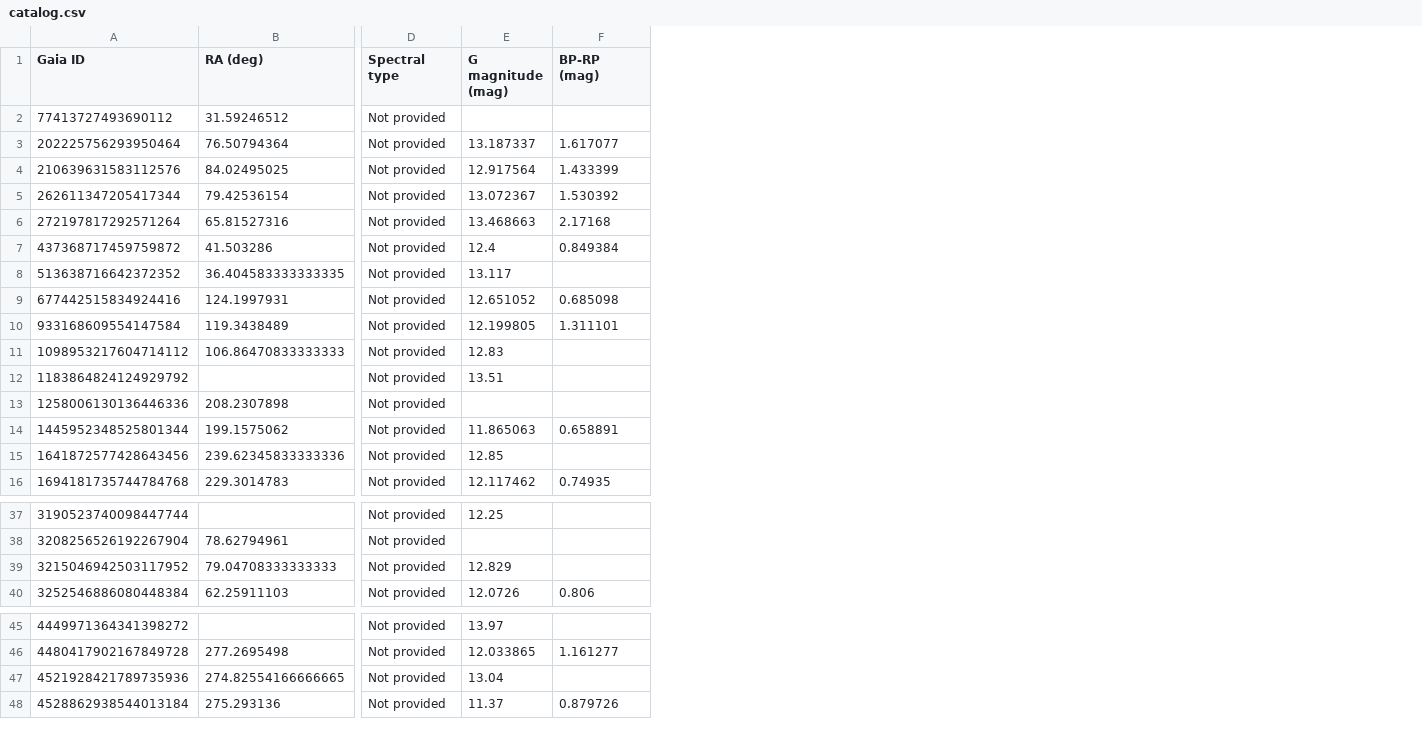
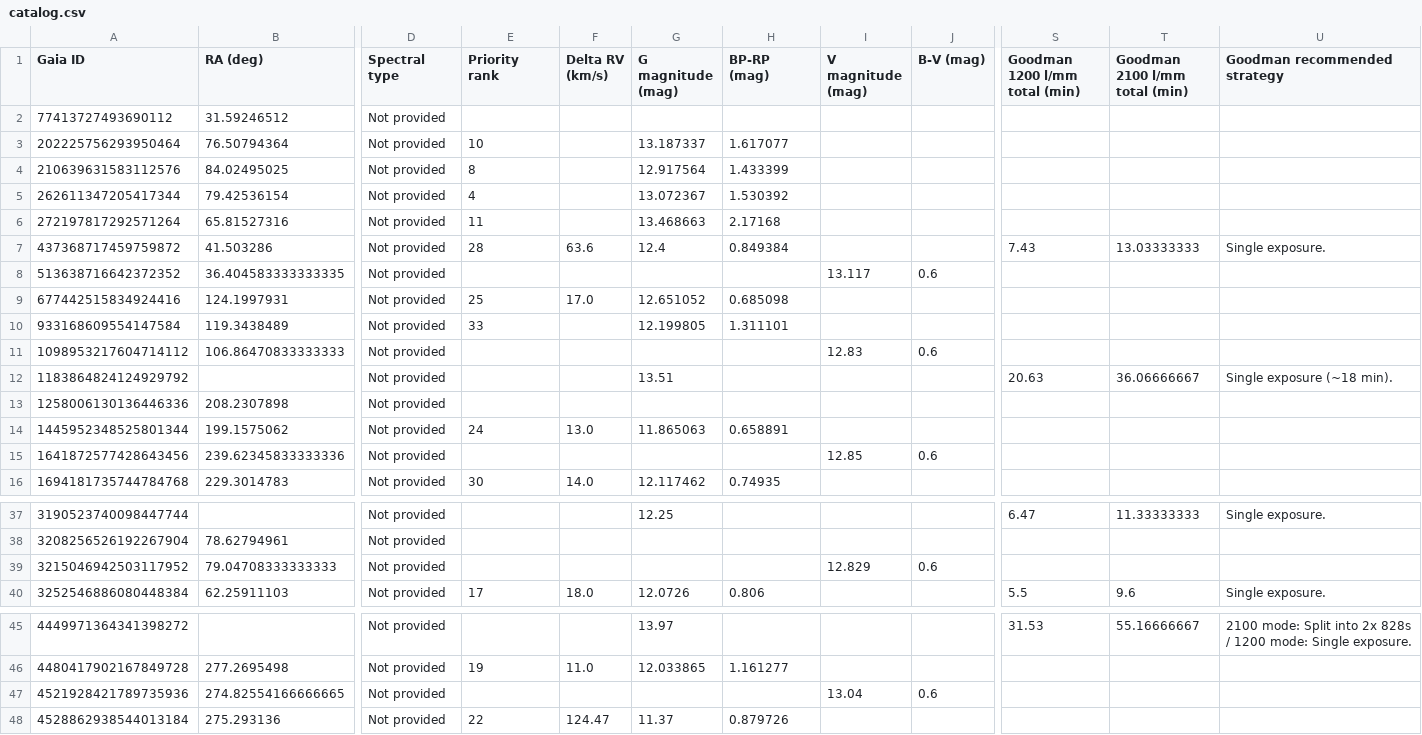
Before and after one commit to JSWagner2099/BH4Search, a CSV file: data/catalog.csv, drawn as a sheet; only a part is shown, gaps mark what is left out; addresses are those after the commit; the diff covers the shown part only; the diff names each change by its address in the sheet, - before the commit and + after, or states it on an @@ line.

Commit message:
Expand merged catalog fields and preserve source metadata

```diff
--- a/data/catalog.csv
+++ b/data/catalog.csv
+column E (Priority rank), rows 3-16: 10 | 8 | 4 | 11 | 28 |  | 25 | 33 |  |  |  | 24 |  | 30; row 40: 17; rows 46-48: 19 |  | 22
+column F (Delta RV (km/s)), rows 7-16: 63.6 |  | 17.0 |  |  |  |  | 13.0 |  | 14.0; row 40: 18.0; rows 46-48: 11.0 |  | 124.47
+column I (V magnitude (mag)), rows 8-15: 13.117 |  |  | 12.83 |  |  |  | 12.85; row 39: 12.829; row 47: 13.04
+column J (B-V (mag)), rows 8-15: 0.6 |  |  | 0.6 |  |  |  | 0.6; row 39: 0.6; row 47: 0.6
+column S (Goodman 1200 l/mm total (min)), rows 7-12: 7.43 |  |  |  |  | 20.63; rows 37-40: 6.47 |  |  | 5.5; row 45: 31.53
+column T (Goodman 2100 l/mm total (min)), rows 7-12: 13.03333333 |  |  |  |  | 36.06666667; rows 37-40: 11.33333333 |  |  | 9.6; row 45: 55.16666667
+column U (Goodman recommended strategy), rows 7-12: Single exposure. |  |  |  |  | Single exposure (~18 min).; rows 37-40: Single exposure. |  |  | Single exposure.; row 45: 2100 mode: Split into 2x 828s / 1200 mode: Single exposure.
-G8 (G magnitude (mag)): 13.117
+G8 (G magnitude (mag)): (empty)
-G11 (G magnitude (mag)): 12.83
+G11 (G magnitude (mag)): (empty)
-G15 (G magnitude (mag)): 12.85
+G15 (G magnitude (mag)): (empty)
-G39 (G magnitude (mag)): 12.829
+G39 (G magnitude (mag)): (empty)
-G47 (G magnitude (mag)): 13.04
+G47 (G magnitude (mag)): (empty)
```
Also changed, not shown: 4 edited cells elsewhere in this file, 2 other files.
